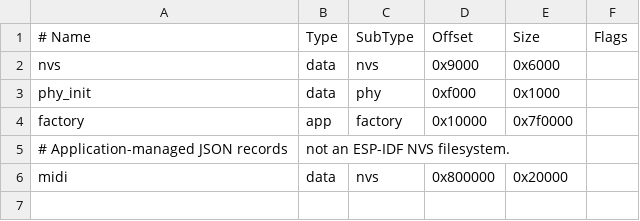
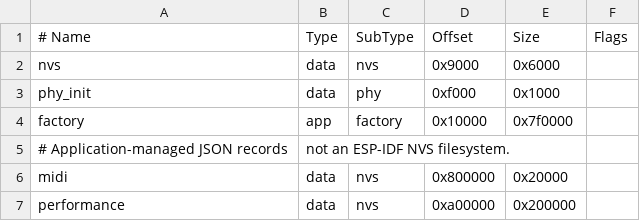
Before and after one commit to fabio-stoppa/nano-cortex-controller, a CSV file: firmware/partitions.csv, drawn as a sheet.

Commit message:
Add persistent custom banks with touch and MIDI recall
Manage eight four-slot banks without changing Nano preset storage. Expose validated performance.json on the USB drive, retain stable MIDI IDs and legacy records, and verify bank edits and larger journal writes.

```diff
--- a/firmware/partitions.csv
+++ b/firmware/partitions.csv
@@ -6 +6,2 @@ factory, app, factory, 0x10000, 0x7f0000,
 midi, data, nvs, 0x800000, 0x20000,
+performance, data, nvs, 0xa00000, 0x200000,
```
Also changed, not shown: 16 other files.
